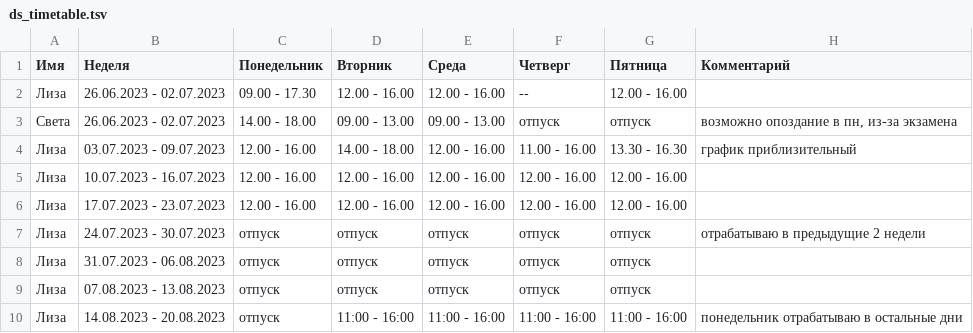
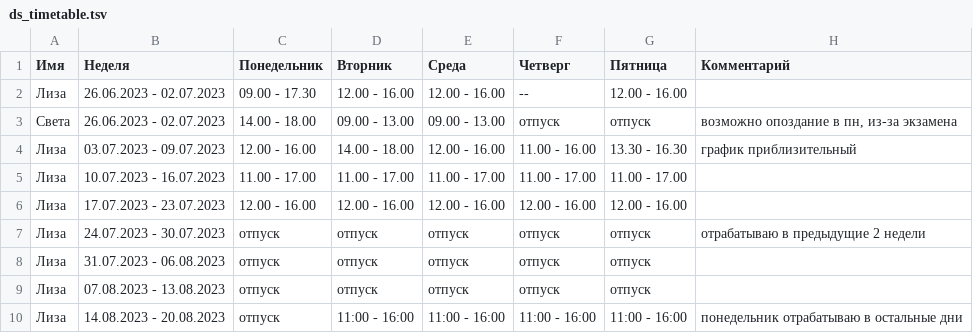
Before and after one commit to oadb-ds/timetable, a TSV file: ds_timetable.tsv, drawn as a sheet.

Commit message:
Update ds_timetable.tsv

```diff
--- a/ds_timetable.tsv
+++ b/ds_timetable.tsv
@@ -4,3 +4,3 @@
 Лиза	03.07.2023 - 09.07.2023	12.00 - 16.00	14.00 - 18.00	12.00 - 16.00	11.00 - 16.00	13.30 - 16.30	график приблизительный
-Лиза	10.07.2023 - 16.07.2023	12.00 - 16.00	12.00 - 16.00	12.00 - 16.00	12.00 - 16.00	12.00 - 16.00	
+Лиза	10.07.2023 - 16.07.2023	11.00 - 17.00	11.00 - 17.00	11.00 - 17.00	11.00 - 17.00	11.00 - 17.00	
 Лиза	17.07.2023 - 23.07.2023	12.00 - 16.00	12.00 - 16.00	12.00 - 16.00	12.00 - 16.00	12.00 - 16.00	
```
